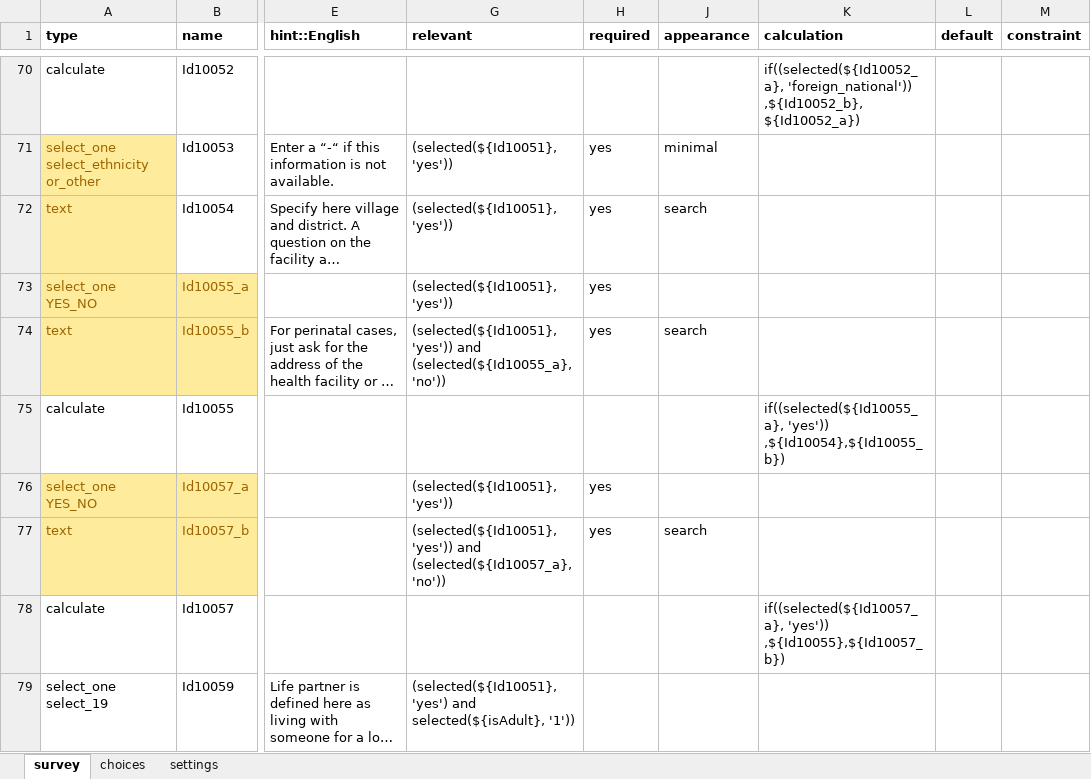
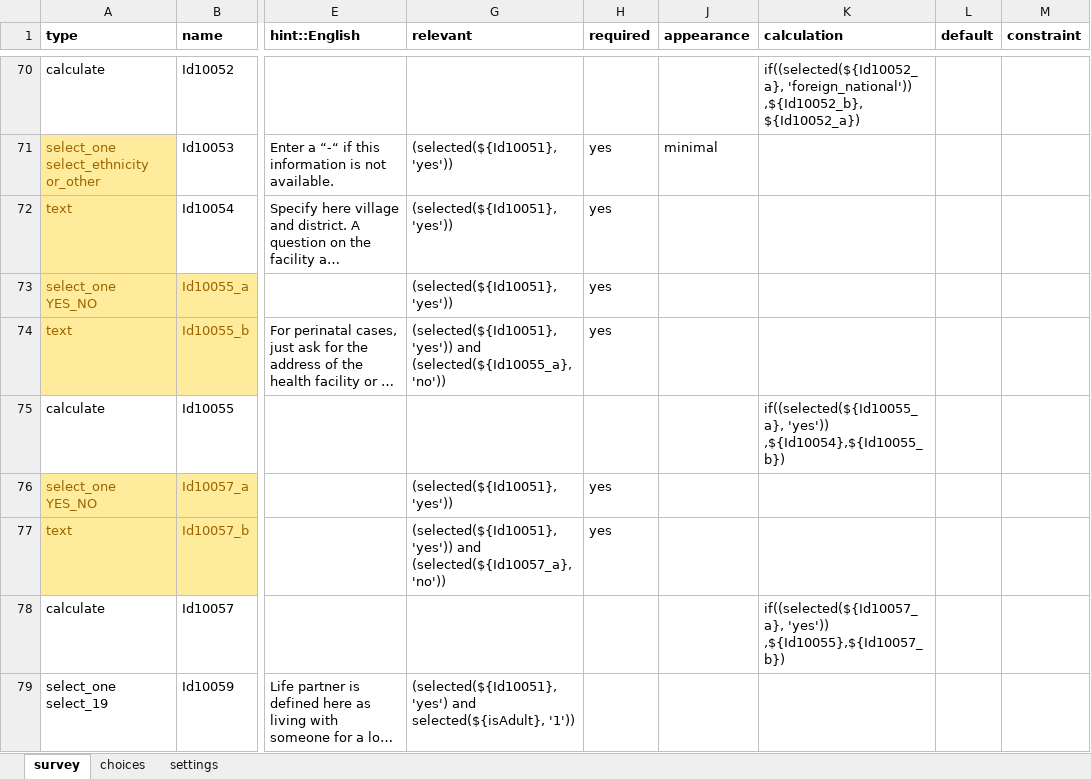
Before and after one commit to homabay2016va/WHO_VA_QUESTIONNAIRE, an Excel workbook: WHOVA2016_v1_5_2_HB_2019_rev4.xlsx, sheet survey, drawn as a sheet; only a part is shown, gaps mark what is left out; long unchanged cells end in …; values as stored, in another font and other column widths than the file's, no borders; the diff names each change by its address in the sheet, - before the commit and + after, or states it on an @@ line.

```diff
--- a/WHOVA2016_v1_5_2_HB_2019_rev4.xlsx (sheet survey)
+++ b/WHOVA2016_v1_5_2_HB_2019_rev4.xlsx (sheet survey)
-J72 (appearance): search
+J72 (appearance): (empty)
-J74 (appearance): search
+J74 (appearance): (empty)
-J77 (appearance): search
+J77 (appearance): (empty)
```
Also changed, not shown: 2 other files.
